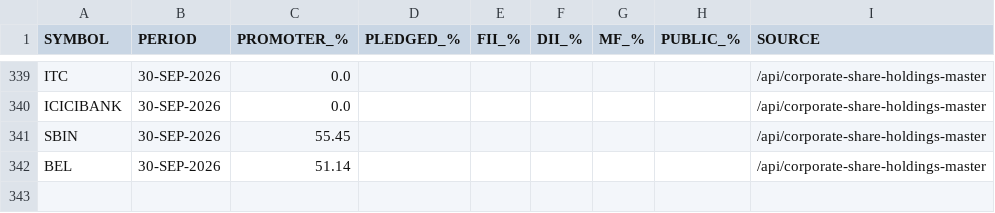
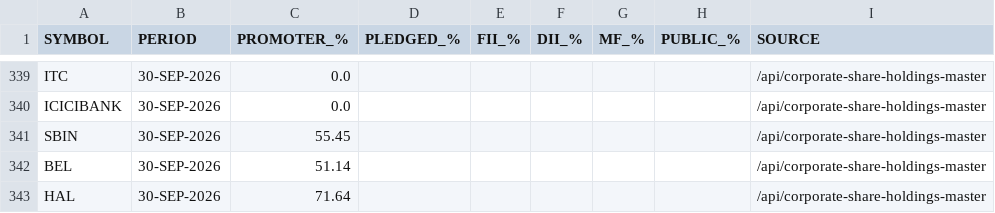
Before and after one commit to tanulakra5211-cell/market-desk, a CSV file: data/shareholding.csv, drawn as a sheet; only a part is shown, gaps mark what is left out.

```diff
--- a/data/shareholding.csv
+++ b/data/shareholding.csv
@@ -342 +342,2 @@ SBIN,30-SEP-2026,55.45,,,,,,/api/corporate-share-holdings-master
 BEL,30-SEP-2026,51.14,,,,,,/api/corporate-share-holdings-master
+HAL,30-SEP-2026,71.64,,,,,,/api/corporate-share-holdings-master
```
Also changed, not shown: data/corporate_actions.csv, data/flows.csv, 3 other files.
